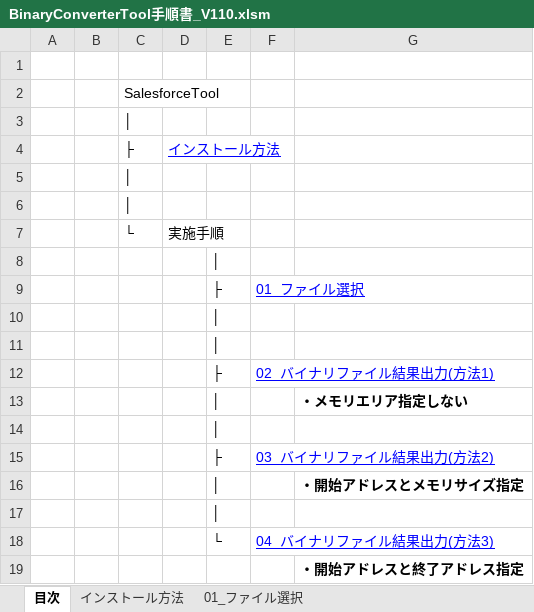
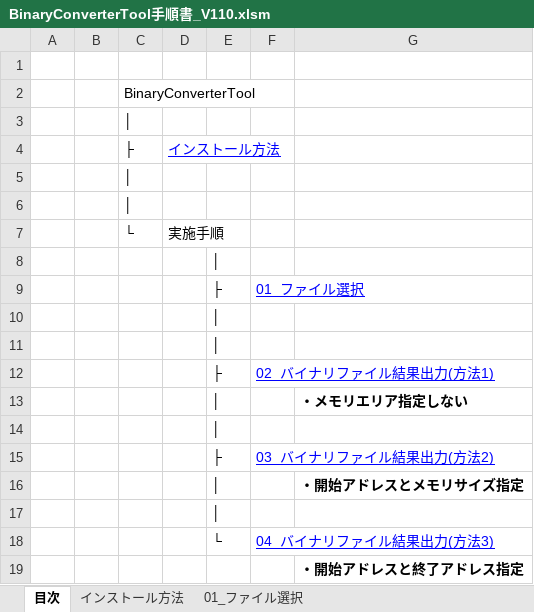
Before and after one commit to alitfat/BinaryConverterTool, an Excel workbook: 手順書/BinaryConverterTool手順書_V110.xlsm, sheet 目次, drawn as a sheet; values as stored, in another font and other column widths than the file's, no borders; the diff names each change by its address in the sheet, - before the commit and + after, or states it on an @@ line.

Commit message:
Add files via upload

```diff
--- a/手順書/BinaryConverterTool手順書_V110.xlsm (sheet 目次)
+++ b/手順書/BinaryConverterTool手順書_V110.xlsm (sheet 目次)
-C2: SalesforceTool
+C2: BinaryConverterTool
```
